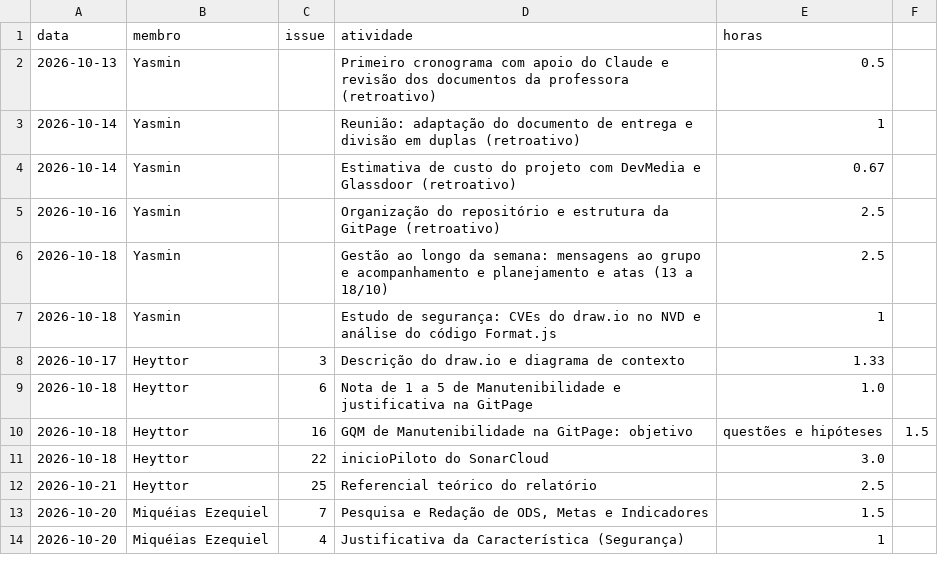
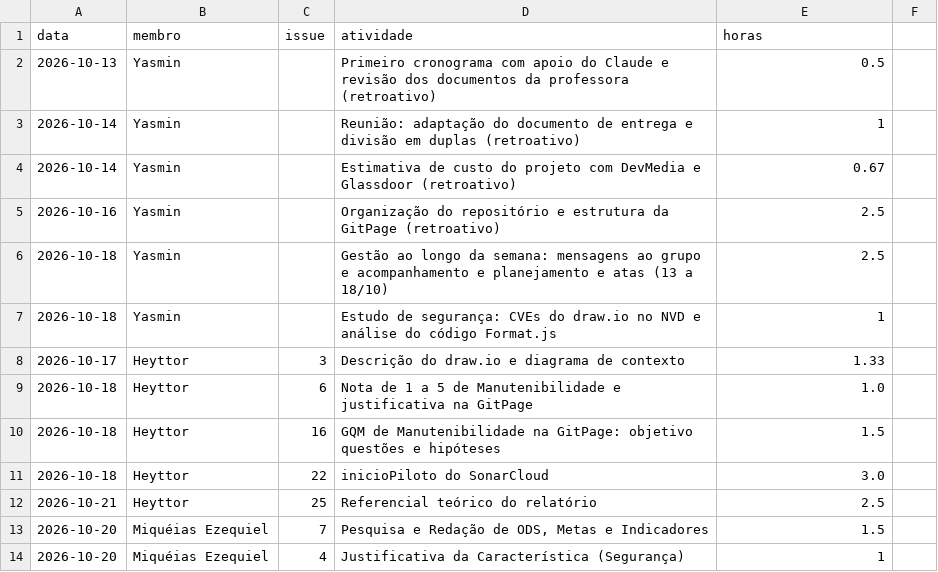
Before and after one commit to FCTE-Qualidade-de-Software-1/2026-2_T01_MARY_JACKSON, a CSV file: dados/gestao/horas.csv, drawn as a sheet; only a part is shown; the diff names each change by its address in the sheet, - before the commit and + after, or states it on an @@ line.

Commit message:
Fix formatting and remove extra spaces in horas.csv

```diff
--- a/dados/gestao/horas.csv
+++ b/dados/gestao/horas.csv
-D10 (atividade): …GitPage: objetivo
+D10 (atividade): …GitPage: objetivo questões e hipóteses
-E10 (horas): questões e hipóteses
+E10 (horas): 1.5
-F10: 1.5
+F10: (empty)
```
